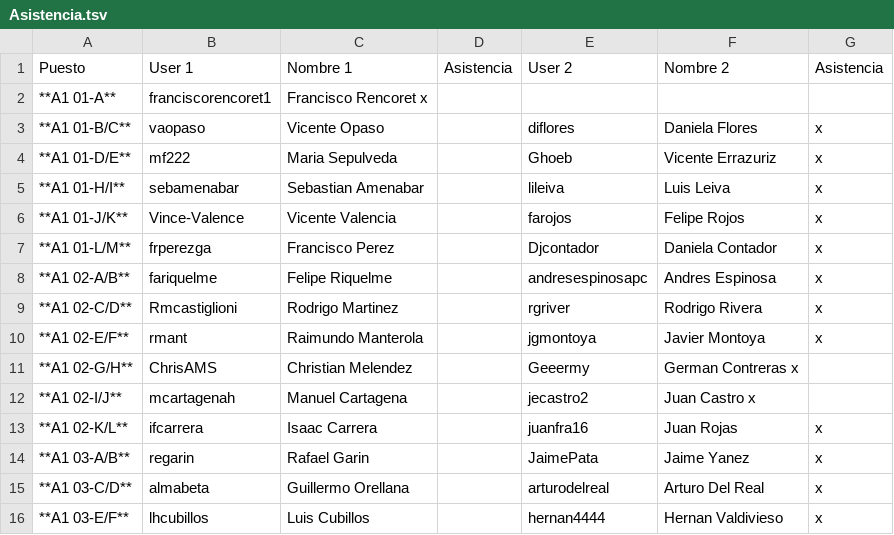
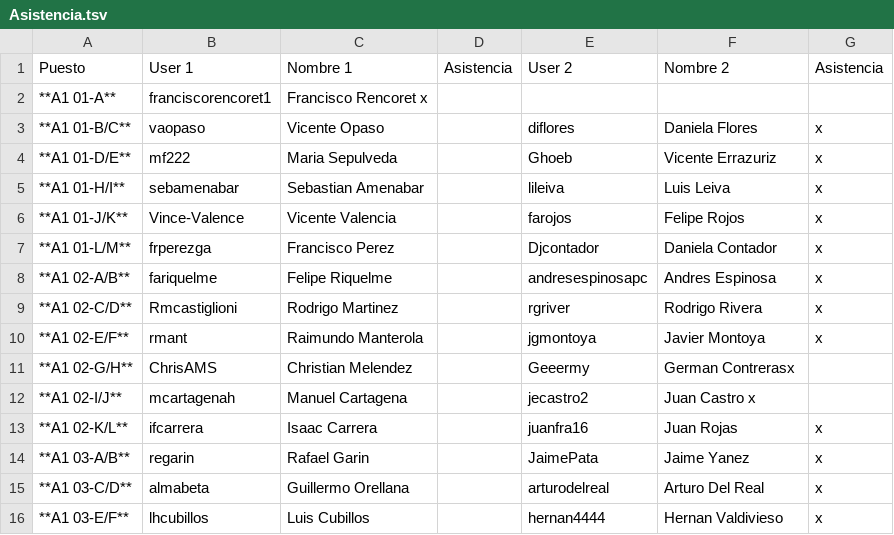
Before and after one commit to IIC2433-2017-2/Syllabus, a TSV file: Actividades/AC01/Asistencia.tsv, drawn as a sheet.

Commit message:
Update Asistencia.tsv

```diff
--- a/Actividades/AC01/Asistencia.tsv
+++ b/Actividades/AC01/Asistencia.tsv
@@ -10,3 +10,3 @@ Puesto	User 1	Nombre 1	Asistencia	User 2	Nombre 2	Asistencia
  **A1 02-E/F** 	 rmant 	 Raimundo Manterola 		 jgmontoya 	 Javier Montoya 	x
- **A1 02-G/H** 	 ChrisAMS 	 Christian Melendez 		 Geeermy 	 German Contreras  x 	
+ **A1 02-G/H** 	 ChrisAMS 	 Christian Melendez 		 Geeermy 	 German Contrerasx 	
  **A1 02-I/J** 	 mcartagenah 	 Manuel Cartagena 		 jecastro2 	 Juan Castro  x
```
